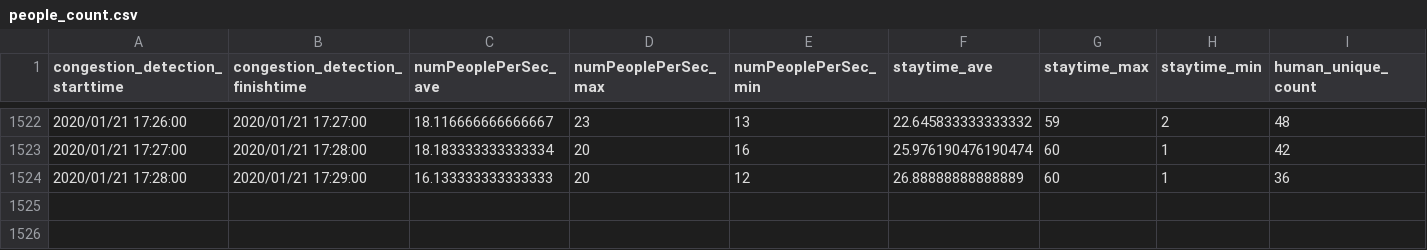
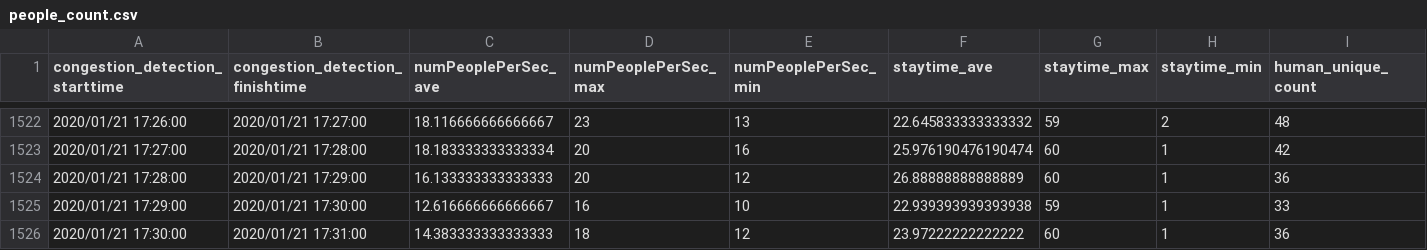
Before and after one commit to necspobar/necspobar.github.io, a CSV file: src/people_count.csv, drawn as a sheet; only a part is shown, gaps mark what is left out.

Commit message:
"CongestionStatus"

```diff
--- a/src/people_count.csv
+++ b/src/people_count.csv
@@ -1524 +1524,3 @@ congestion_detection_starttime	congestion_detection_finishtime	numPeoplePerSec_a
 2020/01/21 17:28:00	2020/01/21 17:29:00	16.133333333333333	20	12	26.88888888888889	60	1	36
+2020/01/21 17:29:00	2020/01/21 17:30:00	12.616666666666667	16	10	22.939393939393938	59	1	33
+2020/01/21 17:30:00	2020/01/21 17:31:00	14.383333333333333	18	12	23.97222222222222	60	1	36
```
Also changed, not shown: 1 other file.
